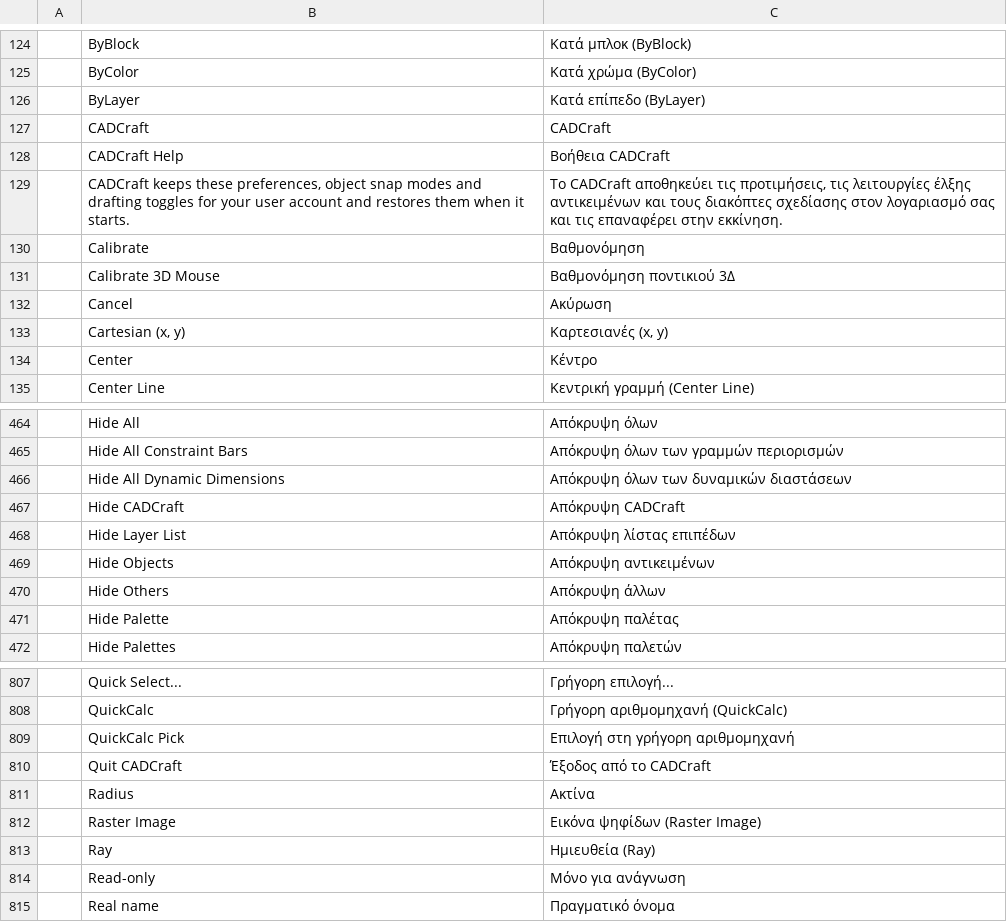
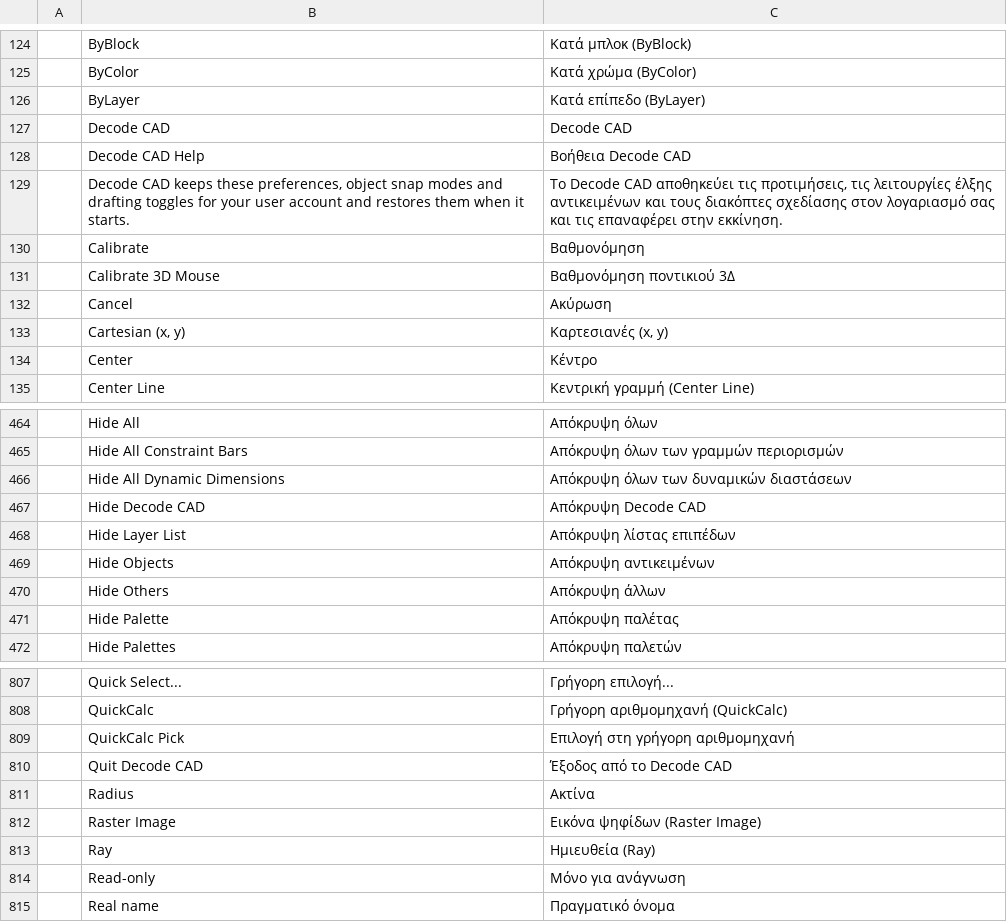
Before and after one commit to Kaiqueaurelio/cadcraft, a TSV file: crates/ui-egui/src/i18n/el.tsv, drawn as a sheet; only a part is shown, gaps mark what is left out.

Commit message:
brand: replace remaining CADCraft interface labels

```diff
--- a/crates/ui-egui/src/i18n/el.tsv
+++ b/crates/ui-egui/src/i18n/el.tsv
@@ -126,5 +126,5 @@
 	ByLayer	Κατά επίπεδο (ByLayer)
-	CADCraft	CADCraft
-	CADCraft Help	Βοήθεια CADCraft
-	CADCraft keeps these preferences, object snap modes and drafting toggles for your user account and restores them when it starts.	Το CADCraft αποθηκεύει τις προτιμήσεις, τις λειτουργίες έλξης αντικειμένων και τους διακόπτες σχεδίασης στον λογαριασμό σας και τις επαναφέρει στην εκκίνηση.
+	Decode CAD	Decode CAD
+	Decode CAD Help	Βοήθεια Decode CAD
+	Decode CAD keeps these preferences, object snap modes and drafting toggles for your user account and restores them when it starts.	Το Decode CAD αποθηκεύει τις προτιμήσεις, τις λειτουργίες έλξης αντικειμένων και τους διακόπτες σχεδίασης στον λογαριασμό σας και τις επαναφέρει στην εκκίνηση.
 	Calibrate	Βαθμονόμηση
@@ -466,3 +466,3 @@
 	Hide All Dynamic Dimensions	Απόκρυψη όλων των δυναμικών διαστάσεων
-	Hide CADCraft	Απόκρυψη CADCraft
+	Hide Decode CAD	Απόκρυψη Decode CAD
 	Hide Layer List	Απόκρυψη λίστας επιπέδων
@@ -809,3 +809,3 @@
 	QuickCalc Pick	Επιλογή στη γρήγορη αριθμομηχανή
-	Quit CADCraft	Έξοδος από το CADCraft
+	Quit Decode CAD	Έξοδος από το Decode CAD
 	Radius	Ακτίνα
```
